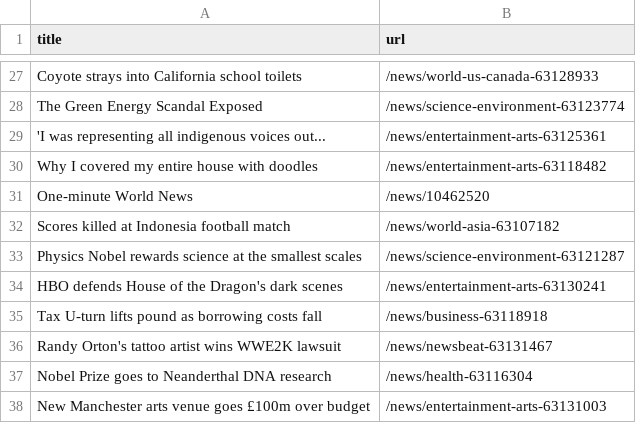
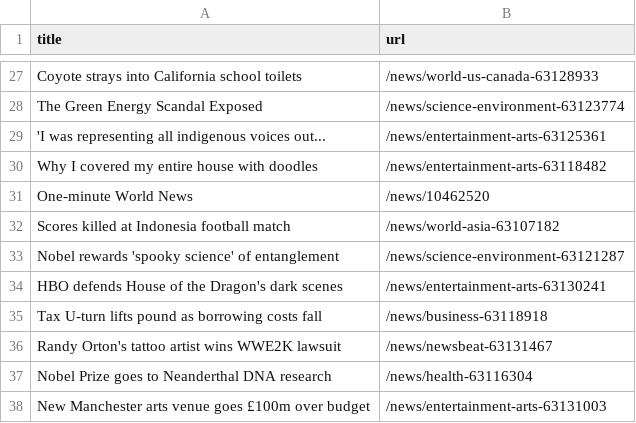
Before and after one commit to torythetortle/automatic-scraper-bbc, a CSV file: bbc.csv, drawn as a sheet; only a part is shown, gaps mark what is left out.

```diff
--- a/bbc.csv
+++ b/bbc.csv
@@ -32,3 +32,3 @@ One-minute World News,/news/10462520
 Scores killed at Indonesia football match,/news/world-asia-63107182
-Physics Nobel rewards science at the smallest scales,/news/science-environment-63121287
+Nobel rewards 'spooky science' of entanglement,/news/science-environment-63121287
 HBO defends House of the Dragon's dark scenes,/news/entertainment-arts-63130241
```
